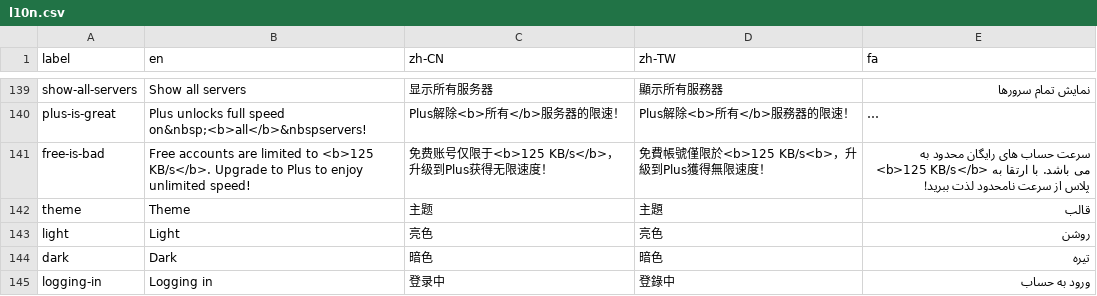
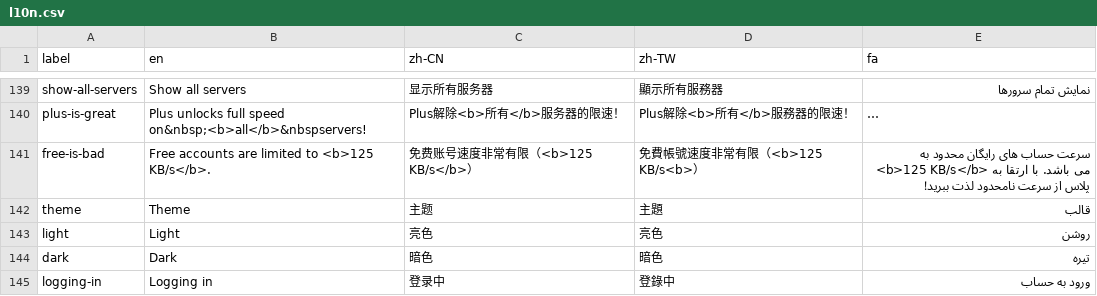
Before and after one commit to geph-official/gephgui, a CSV file: src/lib/l10n.csv, drawn as a sheet; only a part is shown, gaps mark what is left out; long unchanged cells end in …; the diff names each change by its address in the sheet, - before the commit and + after, or states it on an @@ line.

```diff
--- a/src/lib/l10n.csv
+++ b/src/lib/l10n.csv
-B141 (en): …<b>125 KB/s</b>. Upgrade to Plus to enjoy unlimited speed!
+B141 (en): …<b>125 KB/s</b>.
-C141 (zh-CN): 免费账号仅限于<b>125 KB/s</b>，升级到Plus获得无限速度！
+C141 (zh-CN): 免费账号速度非常有限（<b>125 KB/s</b>）
-D141 (zh-TW): 免費帳號僅限於<b>125 KB/s<b>，升級到Plus獲得無限速度！
+D141 (zh-TW): 免費帳號速度非常有限（<b>125 KB/s<b>）
```
Also changed, not shown: 3 other files.
